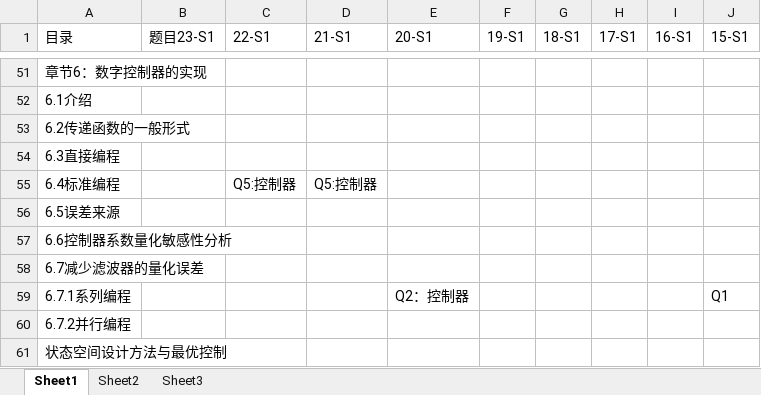
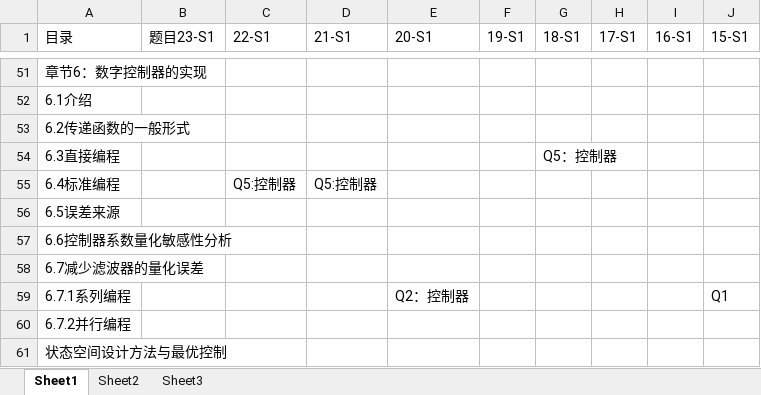
Before and after one commit to freshman2233/EE6203-Computer-Control-System, an Excel workbook: 3.Understand/EE6203-热门考点分析.xlsx, sheet Sheet1, drawn as a sheet; only a part is shown, gaps mark what is left out; values as stored, in another font and other column widths than the file's, no cell formats; the diff covers the shown part only; the diff names each change by its address in the sheet, - before the commit and + after, or states it on an @@ line.

```diff
--- a/3.Understand/EE6203-热门考点分析.xlsx (sheet Sheet1)
+++ b/3.Understand/EE6203-热门考点分析.xlsx (sheet Sheet1)
-G54 (18-S1): (empty)
+G54 (18-S1): Q5：控制器
```
Also changed, not shown: 22 edited cells elsewhere in this sheet, cell formats.
